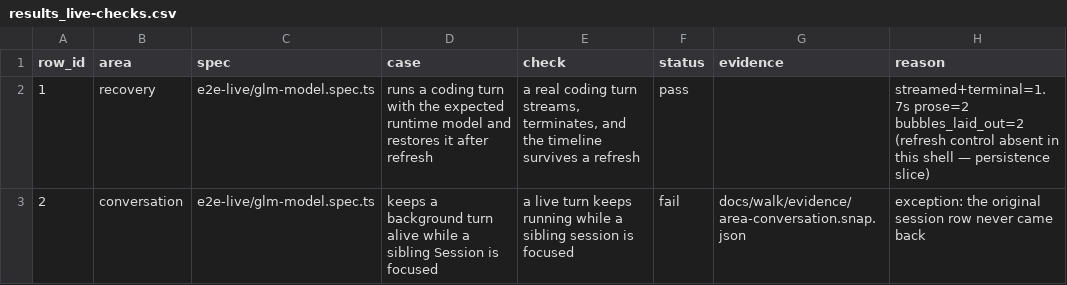
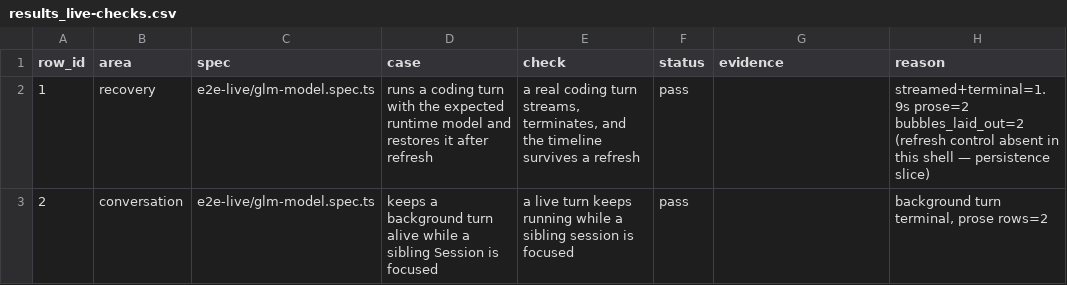
Before and after one commit to octos-org/octoscode-app, a CSV file: docs/walk/results_live-checks.csv, drawn as a sheet.

```diff
--- a/docs/walk/results_live-checks.csv
+++ b/docs/walk/results_live-checks.csv
@@ -1,3 +1,3 @@
 row_id,area,spec,case,check,status,evidence,reason
-1,recovery,e2e-live/glm-model.spec.ts,runs a coding turn with the expected runtime model and restores it after refresh,"a real coding turn streams, terminates, and the timeline survives a refresh",pass,,streamed+terminal=1.7s prose=2 bubbles_laid_out=2 (refresh control absent in this shell — persistence slice)
-2,conversation,e2e-live/glm-model.spec.ts,keeps a background turn alive while a sibling Session is focused,a live turn keeps running while a sibling session is focused,fail,docs/walk/evidence/area-conversation.snap.json,exception: the original session row never came back
+1,recovery,e2e-live/glm-model.spec.ts,runs a coding turn with the expected runtime model and restores it after refresh,"a real coding turn streams, terminates, and the timeline survives a refresh",pass,,streamed+terminal=1.9s prose=2 bubbles_laid_out=2 (refresh control absent in this shell — persistence slice)
+2,conversation,e2e-live/glm-model.spec.ts,keeps a background turn alive while a sibling Session is focused,a live turn keeps running while a sibling session is focused,pass,,"background turn terminal, prose rows=2"
```
Also changed, not shown: docs/walk/results_live.csv.
